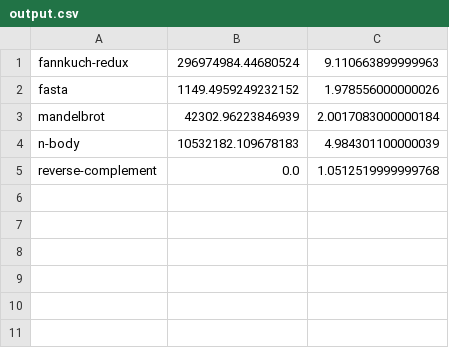
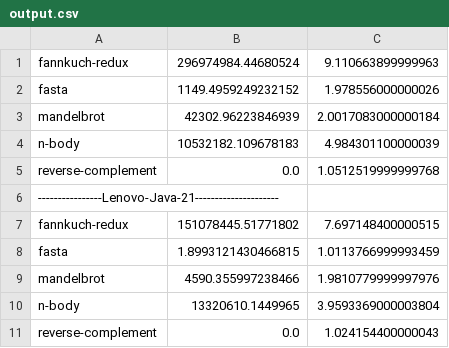
Before and after one commit to joegharbi/Energy-Languages-master, a CSV file: Java/output.csv, drawn as a sheet; the diff names each change by its address in the sheet, - before the commit and + after, or states it on an @@ line.

```diff
--- a/Java/output.csv
+++ b/Java/output.csv
+row 6: ----------------Lenovo-Java-21---------------------
+row 7: fannkuch-redux | 151078445.51771802 | 7.697148400000515
+row 8: fasta | 1.8993121430466815 | 1.0113766999993459
+row 9: mandelbrot | 4590.355997238466 | 1.9810779999997976
+row 10: n-body | 13320610.1449965 | 3.9593369000003804
+row 11: reverse-complement | 0.0 | 1.024154400000043
```
Also changed, not shown: C/output.csv, Erlang/output.csv, 23 other files.
